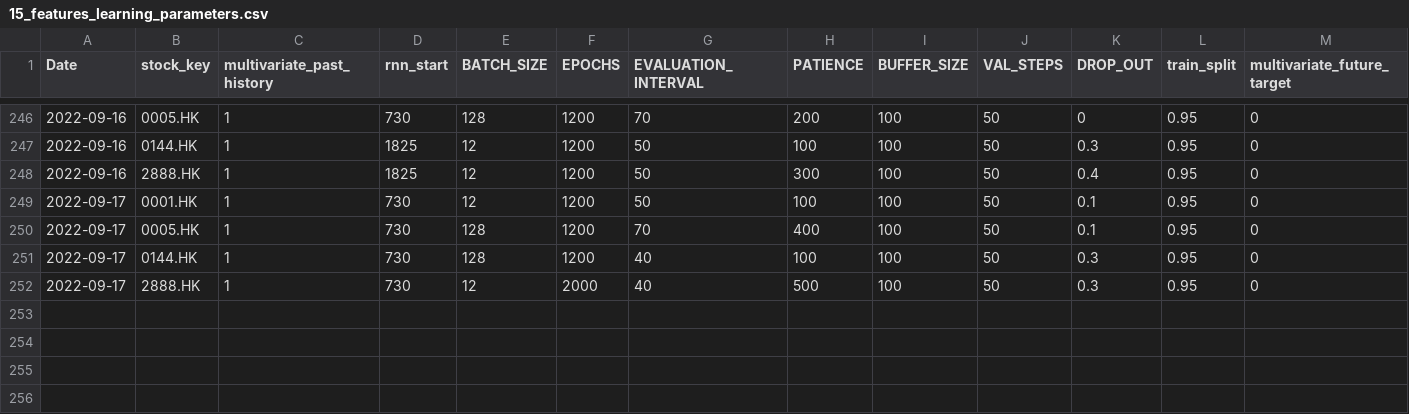
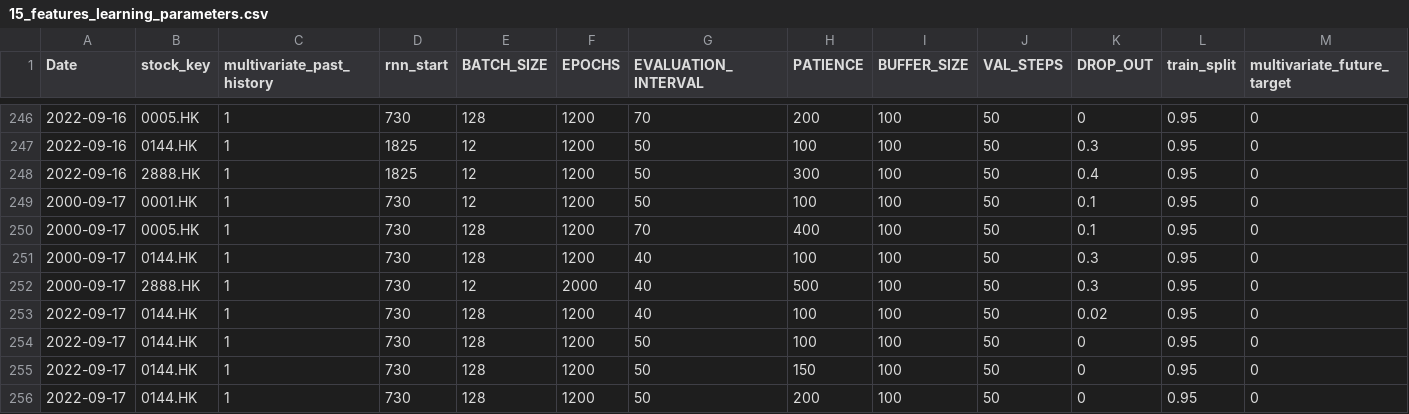
Before and after one commit to laps-odoo/test, a CSV file: 15_features_learning_parameters.csv, drawn as a sheet; only a part is shown, gaps mark what is left out; rows hold the shown columns only; the diff names each change by its address in the sheet, - before the commit and + after, or states it on an @@ line.

Commit message:
evaluate update 20220919

```diff
--- a/15_features_learning_parameters.csv
+++ b/15_features_learning_parameters.csv
-A249:A252 (Date): 2022-09-17
+A249:A252 (Date): 2000-09-17
+row 253: 2022-09-17 | 0144.HK | 1 | 730 | 128 | 1200 | 40 | 100 | 100 | 50 | 0.02 | 0.95 | 0
+row 254: 2022-09-17 | 0144.HK | 1 | 730 | 128 | 1200 | 50 | 100 | 100 | 50 | 0 | 0.95 | 0
+row 255: 2022-09-17 | 0144.HK | 1 | 730 | 128 | 1200 | 50 | 150 | 100 | 50 | 0 | 0.95 | 0
+row 256: 2022-09-17 | 0144.HK | 1 | 730 | 128 | 1200 | 50 | 200 | 100 | 50 | 0 | 0.95 | 0
```
